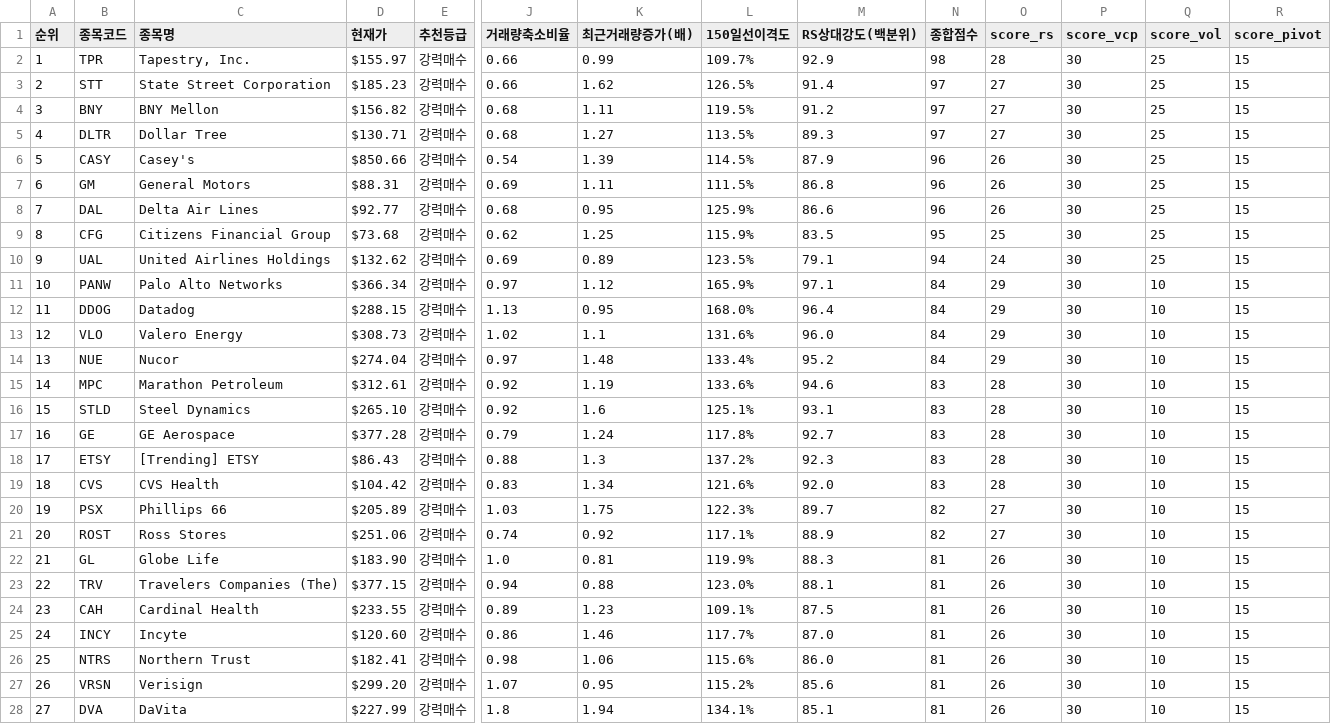
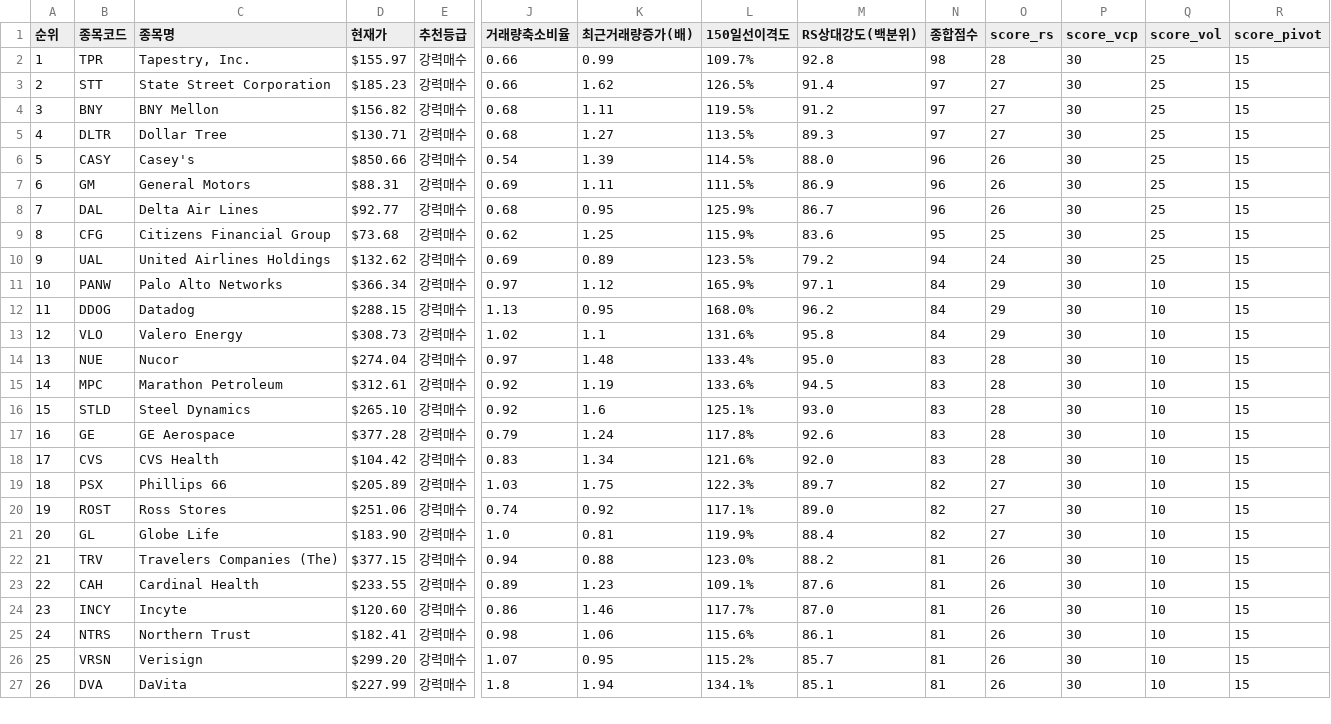
Before and after one commit to nicegoodguy84/us_stock, a CSV file: 정통_융합_추세돌파_스크리닝_US_20260805.csv, drawn as a sheet; only a part is shown, gaps mark what is left out; removed rows and columns are numbered as before the commit, all else as after; rows hold the shown columns only; the diff covers the shown part only; the diff names each change by its address in the sheet, - before the commit and + after, or states it on an @@ line.

```diff
--- a/정통_융합_추세돌파_스크리닝_US_20260805.csv
+++ b/정통_융합_추세돌파_스크리닝_US_20260805.csv
-M2 (RS상대강도(백분위)): 92.9
+M2 (RS상대강도(백분위)): 92.8
-M6 (RS상대강도(백분위)): 87.9
+M6 (RS상대강도(백분위)): 88.0
-M7 (RS상대강도(백분위)): 86.8
+M7 (RS상대강도(백분위)): 86.9
-M8 (RS상대강도(백분위)): 86.6
+M8 (RS상대강도(백분위)): 86.7
-M9 (RS상대강도(백분위)): 83.5
+M9 (RS상대강도(백분위)): 83.6
-M10 (RS상대강도(백분위)): 79.1
+M10 (RS상대강도(백분위)): 79.2
-M12 (RS상대강도(백분위)): 96.4
+M12 (RS상대강도(백분위)): 96.2
-M13 (RS상대강도(백분위)): 96.0
+M13 (RS상대강도(백분위)): 95.8
-M14 (RS상대강도(백분위)): 95.2
+M14 (RS상대강도(백분위)): 95.0
-N14 (종합점수): 84
+N14 (종합점수): 83
-O14 (score_rs): 29
+O14 (score_rs): 28
-M15 (RS상대강도(백분위)): 94.6
+M15 (RS상대강도(백분위)): 94.5
-M16 (RS상대강도(백분위)): 93.1
+M16 (RS상대강도(백분위)): 93.0
-M17 (RS상대강도(백분위)): 92.7
+M17 (RS상대강도(백분위)): 92.6
-row 18: 17 | ETSY | [Trending] ETSY | $86.43 | 강력매수 | 0.88 | 1.3 | 137.2% | 92.3 | 83 | 28 | 30 | 10 | 15
@@ column A (순위) renumbered between rows 18 and 51 @@
-M20 (RS상대강도(백분위)): 88.9
+M20 (RS상대강도(백분위)): 89.0
-M21 (RS상대강도(백분위)): 88.3
+M21 (RS상대강도(백분위)): 88.4
-N21 (종합점수): 81
+N21 (종합점수): 82
-O21 (score_rs): 26
+O21 (score_rs): 27
-M22 (RS상대강도(백분위)): 88.1
+M22 (RS상대강도(백분위)): 88.2
-M23 (RS상대강도(백분위)): 87.5
+M23 (RS상대강도(백분위)): 87.6
-M25 (RS상대강도(백분위)): 86.0
+M25 (RS상대강도(백분위)): 86.1
-M26 (RS상대강도(백분위)): 85.6
+M26 (RS상대강도(백분위)): 85.7
```
Also changed, not shown: 1 added row and 53 edited cells elsewhere in this file, 2 other files.
